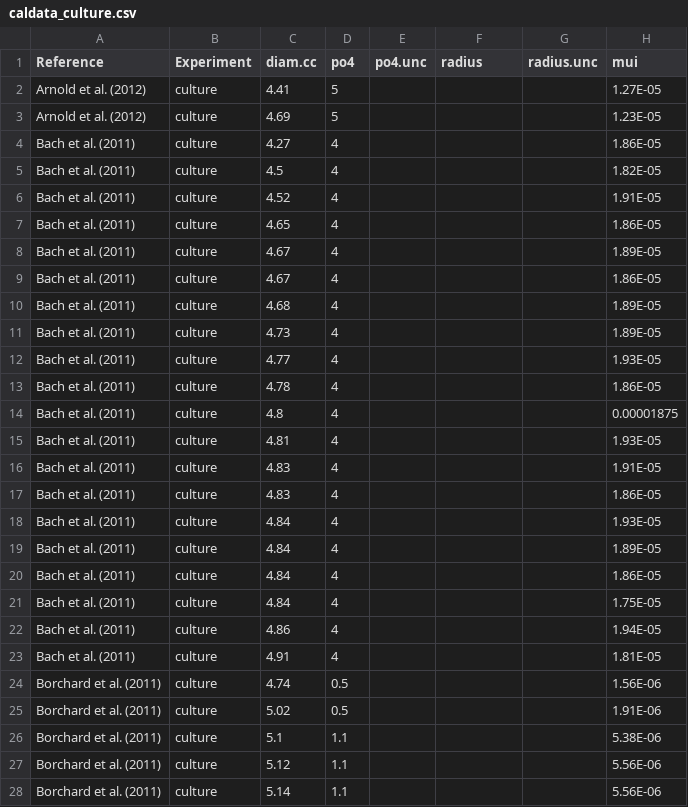
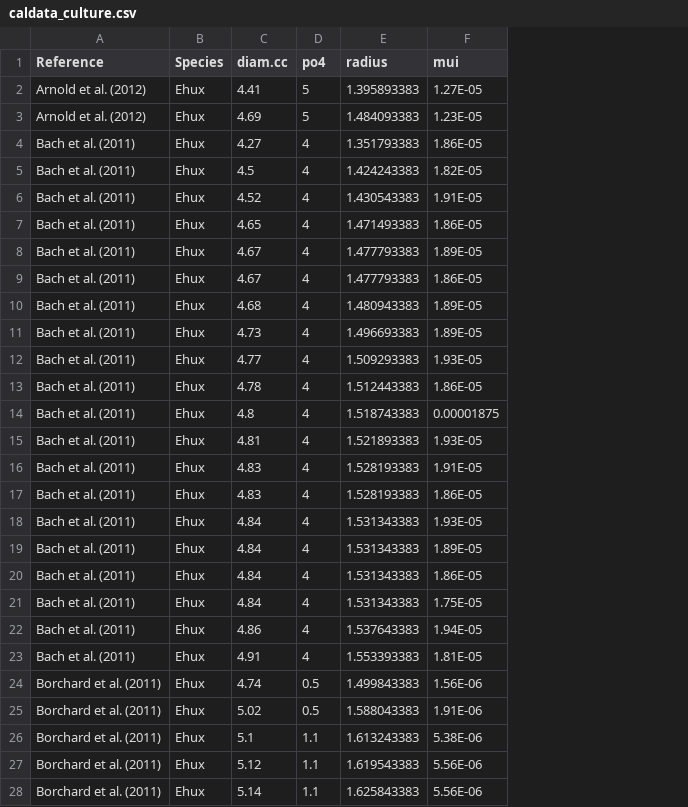
Before and after one commit to SPATIAL-Lab/phyto, a CSV file: data/caldata_culture.csv, drawn as a sheet; only a part is shown; removed rows and columns are numbered as before the commit, all else as after; the diff covers the shown part only; the diff names each change by its address in the sheet, - before the commit and + after, or states it on an @@ line.

Commit message:
latest for glacial/interglacial data inversion

```diff
--- a/data/caldata_culture.csv
+++ b/data/caldata_culture.csv
-column B (Experiment), rows 2-28: all culture
+column B (Species), rows 2-28: all Ehux
-column E (po4.unc), empty
-column G (radius.unc), empty
-E2 (radius): (empty)
+E2 (radius): 1.395893383
-E3 (radius): (empty)
+E3 (radius): 1.484093383
-E4 (radius): (empty)
+E4 (radius): 1.351793383
-E5 (radius): (empty)
+E5 (radius): 1.424243383
-E6 (radius): (empty)
+E6 (radius): 1.430543383
-E7 (radius): (empty)
+E7 (radius): 1.471493383
-E8:E9 (radius): (empty)
+E8:E9 (radius): 1.477793383
-E10 (radius): (empty)
+E10 (radius): 1.480943383
-E11 (radius): (empty)
+E11 (radius): 1.496693383
-E12 (radius): (empty)
+E12 (radius): 1.509293383
-E13 (radius): (empty)
+E13 (radius): 1.512443383
-E14 (radius): (empty)
+E14 (radius): 1.518743383
-E15 (radius): (empty)
+E15 (radius): 1.521893383
-E16:E17 (radius): (empty)
+E16:E17 (radius): 1.528193383
-E18:E21 (radius): (empty)
+E18:E21 (radius): 1.531343383
-E22 (radius): (empty)
+E22 (radius): 1.537643383
-E23 (radius): (empty)
+E23 (radius): 1.553393383
-E24 (radius): (empty)
+E24 (radius): 1.499843383
-E25 (radius): (empty)
+E25 (radius): 1.588043383
-E26 (radius): (empty)
+E26 (radius): 1.613243383
-E27 (radius): (empty)
+E27 (radius): 1.619543383
-E28 (radius): (empty)
+E28 (radius): 1.625843383
```
Also changed, not shown: 65 edited cells elsewhere in this file, data/icecoreco2comp.csv, data/timeseries688B.csv, 23 other files.
